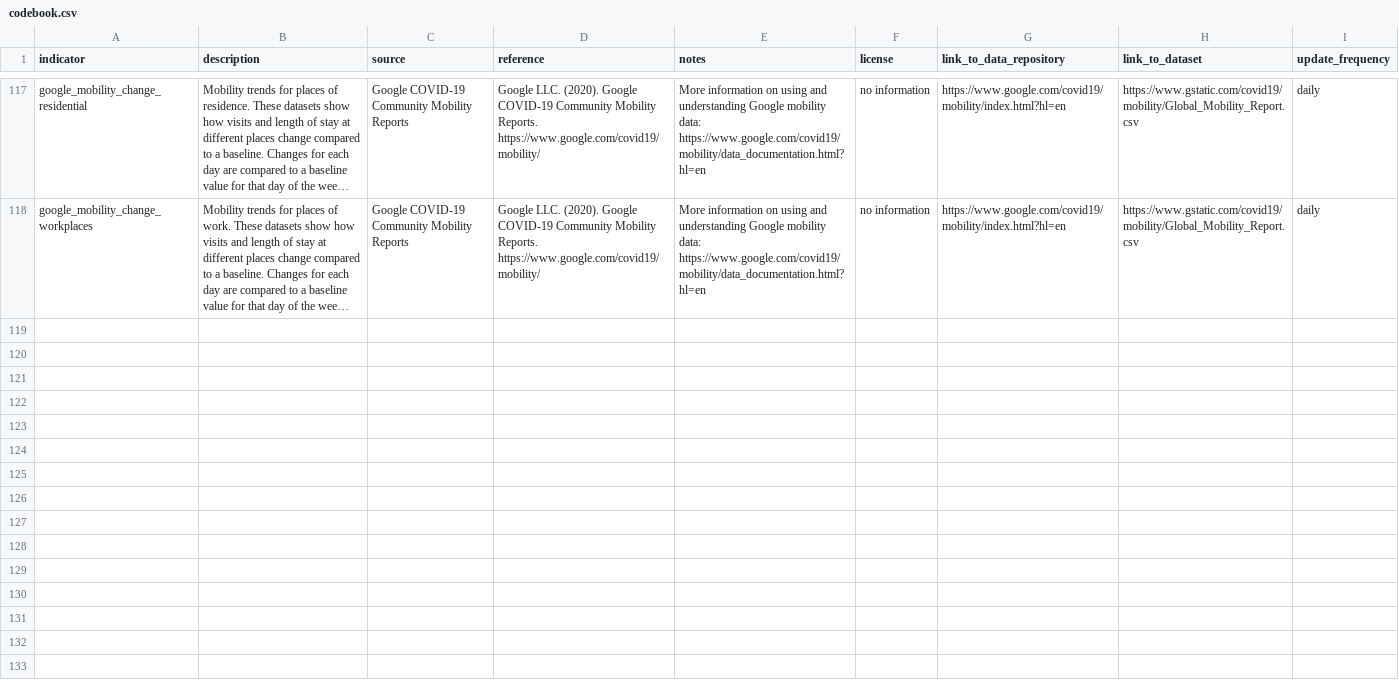
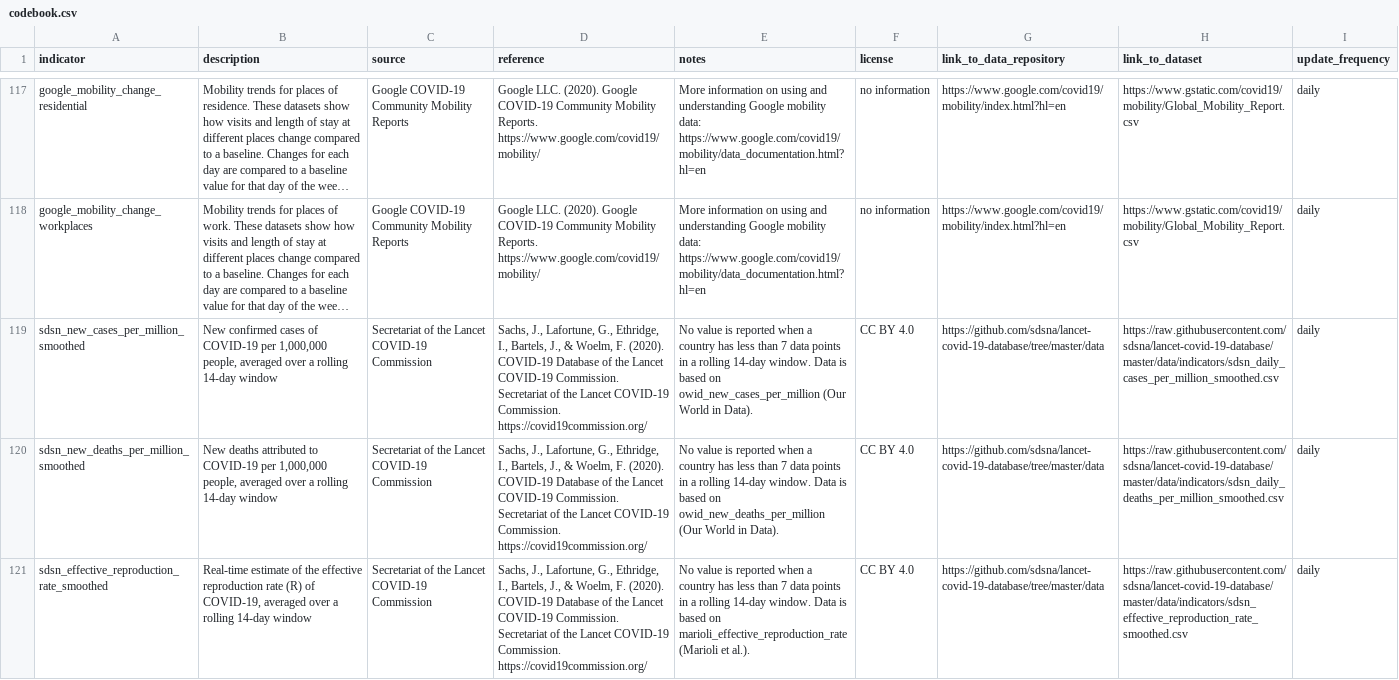
Before and after one commit to sdsna/lancet-covid-19-database, a CSV file: data/codebook.csv, drawn as a sheet; only a part is shown, gaps mark what is left out; long unchanged cells end in …; the diff covers the shown part only; the diff names each change by its address in the sheet, - before the commit and + after, or states it on an @@ line.

Commit message:
Codebook: Update citation for the SDSN indicators

```diff
--- a/data/codebook.csv
+++ b/data/codebook.csv
+row 119: sdsn_new_cases_per_million_smoothed | New confirmed cases of COVID-19 per 1,000,000 people, averaged over a rolling 14-day window | Secretariat of the Lancet COVID-19 Commission | Sachs, J., Lafortune, G., Ethridge, I., Bartels, J., & Woelm, F. (2020). COVID-19 Database of the Lancet COVID-19 Commission. Secretariat of the Lancet COVID-19 Commission. https://covid19commission.org/ | No value is reported when a country has less than 7 data points in a rolling 14-day window. Data is based on owid_new_cases_per_million (Our World in Data). | CC BY 4.0 | https://github.com/sdsna/lancet-covid-19-database/tree/master/data | https://raw.githubusercontent.com/sdsna/lancet-covid-19-database/master/data/indicators/sdsn_daily_cases_per_million_smoothed.csv | daily
+row 120: sdsn_new_deaths_per_million_smoothed | New deaths attributed to COVID-19 per 1,000,000 people, averaged over a rolling 14-day window | Secretariat of the Lancet COVID-19 Commission | Sachs, J., Lafortune, G., Ethridge, I., Bartels, J., & Woelm, F. (2020). COVID-19 Database of the Lancet COVID-19 Commission. Secretariat of the Lancet COVID-19 Commission. https://covid19commission.org/ | No value is reported when a country has less than 7 data points in a rolling 14-day window. Data is based on owid_new_deaths_per_million (Our World in Data). | CC BY 4.0 | https://github.com/sdsna/lancet-covid-19-database/tree/master/data | https://raw.githubusercontent.com/sdsna/lancet-covid-19-database/master/data/indicators/sdsn_daily_deaths_per_million_smoothed.csv | daily
+row 121: sdsn_effective_reproduction_rate_smoothed | Real-time estimate of the effective reproduction rate (R) of COVID-19, averaged over a rolling 14-day window | Secretariat of the Lancet COVID-19 Commission | Sachs, J., Lafortune, G., Ethridge, I., Bartels, J., & Woelm, F. (2020). COVID-19 Database of the Lancet COVID-19 Commission. Secretariat of the Lancet COVID-19 Commission. https://covid19commission.org/ | No value is reported when a country has less than 7 data points in a rolling 14-day window. Data is based on marioli_effective_reproduction_rate (Marioli et al.). | CC BY 4.0 | https://github.com/sdsna/lancet-covid-19-database/tree/master/data | https://raw.githubusercontent.com/sdsna/lancet-covid-19-database/master/data/indicators/sdsn_effective_reproduction_rate_smoothed.csv | daily
```
Also changed, not shown: 3 added rows elsewhere in this file.
